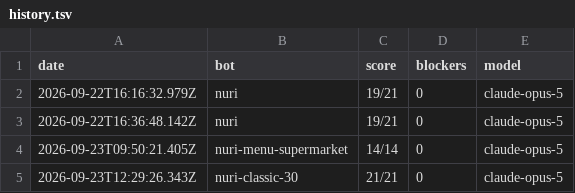
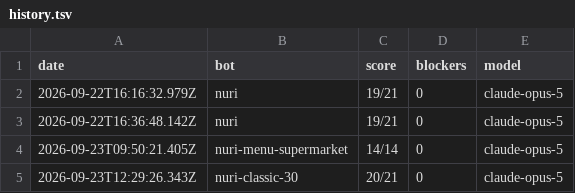
Before and after one commit to GonLAV/YAHEALTHY, a TSV file: evals/results/history.tsv, drawn as a sheet.

```diff
--- a/evals/results/history.tsv
+++ b/evals/results/history.tsv
@@ -4,2 +4,2 @@ date	bot	score	blockers	model
 2026-09-23T09:50:21.405Z	nuri-menu-supermarket	14/14	0	claude-opus-5
-2026-09-23T12:29:26.343Z	nuri-classic-30	21/21	0	claude-opus-5
+2026-09-23T12:29:26.343Z	nuri-classic-30	20/21	0	claude-opus-5
```
